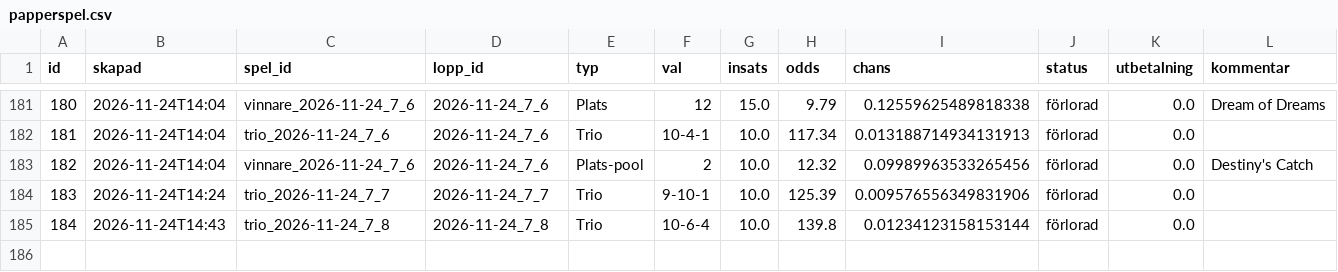
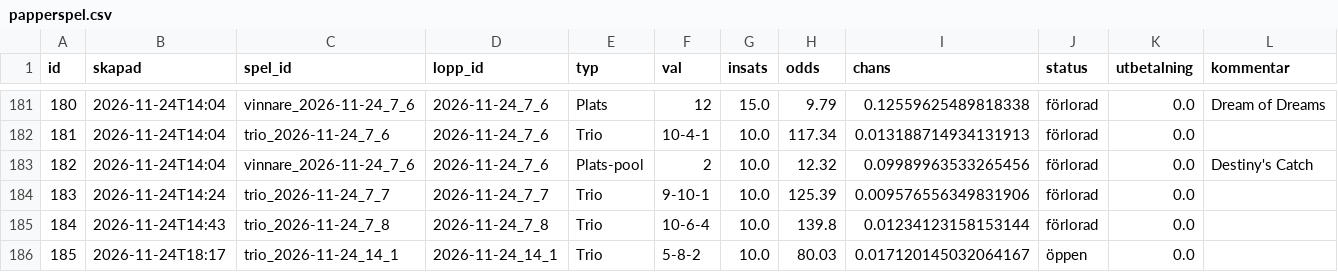
Before and after one commit to fredriklofsten/atg-bot, a CSV file: data/papperspel.csv, drawn as a sheet; only a part is shown, gaps mark what is left out; the diff names each change by its address in the sheet, - before the commit and + after, or states it on an @@ line.

```diff
--- a/data/papperspel.csv
+++ b/data/papperspel.csv
+row 186: 185 | 2026-11-24T18:17 | trio_2026-11-24_14_1 | 2026-11-24_14_1 | Trio | 5-8-2 | 10.0 | 80.03 | 0.017120145032064167 | öppen | 0.0
```
Also changed, not shown: data/arena.csv, data/arena_chanser.csv, 10 other files.
